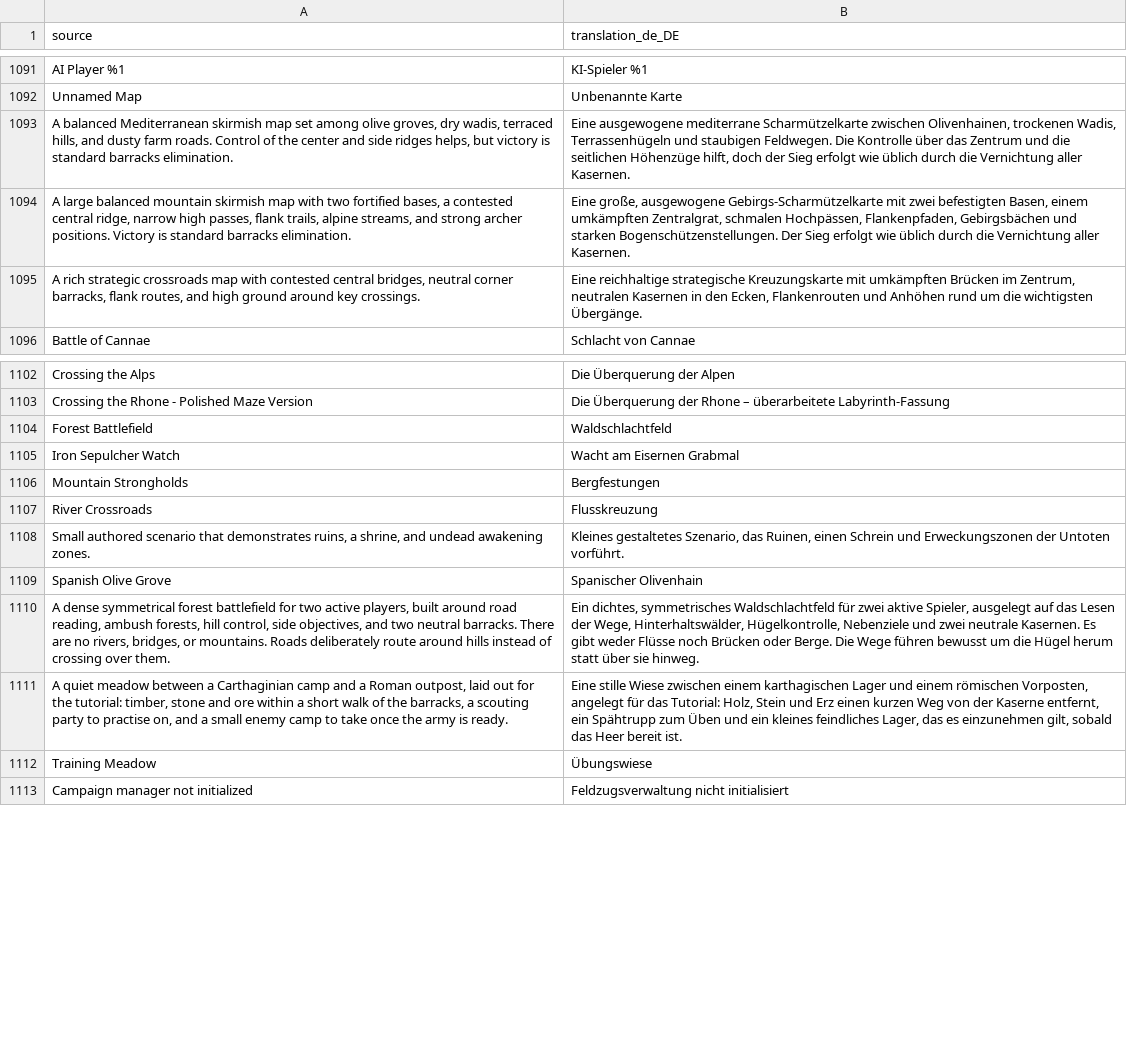
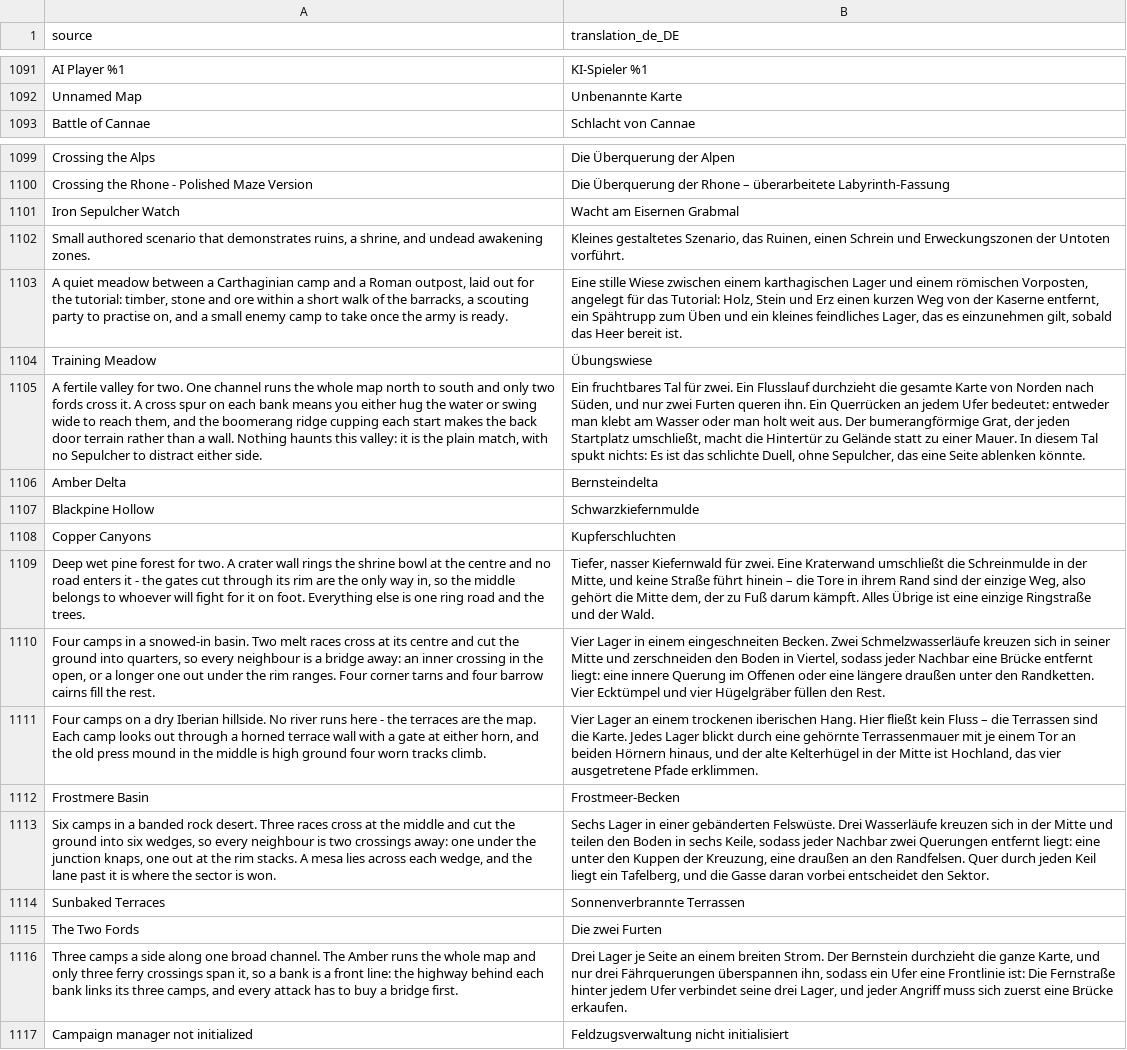
Before and after one commit to djeada/Standard-of-Iron, a CSV file: translations/csv/app_de.csv, drawn as a sheet; only a part is shown, gaps mark what is left out; removed rows and columns are numbered as before the commit, all else as after; the diff names each change by its address in the sheet, - before the commit and + after, or states it on an @@ line.

```diff
--- a/translations/csv/app_de.csv
+++ b/translations/csv/app_de.csv
-row 1093: A balanced Mediterranean skirmish map set among olive groves, dry wadis, terraced hills, and dusty farm roads. Control of the center and side ridges helps, but victory is standard barracks elimination. | Eine ausgewogene mediterrane Scharmützelkarte zwischen Olivenhainen, trockenen Wadis, Terrassenhügeln und staubigen Feldwegen. Die Kontrolle über das Zentrum und die seitlichen Höhenzüge hilft, doch der Sieg erfolgt wie üblich durch die Vernichtung aller Kasernen.
-row 1094: A large balanced mountain skirmish map with two fortified bases, a contested central ridge, narrow high passes, flank trails, alpine streams, and strong archer positions. Victory is standard barracks elimination. | Eine große, ausgewogene Gebirgs-Scharmützelkarte mit zwei befestigten Basen, einem umkämpften Zentralgrat, schmalen Hochpässen, Flankenpfaden, Gebirgsbächen und starken Bogenschützenstellungen. Der Sieg erfolgt wie üblich durch die Vernichtung aller Kasernen.
-row 1095: A rich strategic crossroads map with contested central bridges, neutral corner barracks, flank routes, and high ground around key crossings. | Eine reichhaltige strategische Kreuzungskarte mit umkämpften Brücken im Zentrum, neutralen Kasernen in den Ecken, Flankenrouten und Anhöhen rund um die wichtigsten Übergänge.
-row 1104: Forest Battlefield | Waldschlachtfeld
-row 1106: Mountain Strongholds | Bergfestungen
-row 1107: River Crossroads | Flusskreuzung
-row 1109: Spanish Olive Grove | Spanischer Olivenhain
-row 1110: A dense symmetrical forest battlefield for two active players, built around road reading, ambush forests, hill control, side objectives, and two neutral barracks. There are no rivers, bridges, or mountains. Roads deliberately route around hills instead of crossing over them. | Ein dichtes, symmetrisches Waldschlachtfeld für zwei aktive Spieler, ausgelegt auf das Lesen der Wege, Hinterhaltswälder, Hügelkontrolle, Nebenziele und zwei neutrale Kasernen. Es gibt weder Flüsse noch Brücken oder Berge. Die Wege führen bewusst um die Hügel herum statt über sie hinweg.
+row 1105: A fertile valley for two. One channel runs the whole map north to south and only two fords cross it. A cross spur on each bank means you either hug the water or swing wide to reach them, and the boomerang ridge cupping each start makes the back door terrain rather than a wall. Nothing haunts this valley: it is the plain match, with no Sepulcher to distract either side. | Ein fruchtbares Tal für zwei. Ein Flusslauf durchzieht die gesamte Karte von Norden nach Süden, und nur zwei Furten queren ihn. Ein Querrücken an jedem Ufer bedeutet: entweder man klebt am Wasser oder man holt weit aus. Der bumerangförmige Grat, der jeden Startplatz umschließt, macht die Hintertür zu Gelände statt zu einer Mauer. In diesem Tal spukt nichts: Es ist das schlichte Duell, ohne Sepulcher, das eine Seite ablenken könnte.
+row 1106: Amber Delta | Bernsteindelta
+row 1107: Blackpine Hollow | Schwarzkiefernmulde
+row 1108: Copper Canyons | Kupferschluchten
+row 1109: Deep wet pine forest for two. A crater wall rings the shrine bowl at the centre and no road enters it - the gates cut through its rim are the only way in, so the middle belongs to whoever will fight for it on foot. Everything else is one ring road and the trees. | Tiefer, nasser Kiefernwald für zwei. Eine Kraterwand umschließt die Schreinmulde in der Mitte, und keine Straße führt hinein – die Tore in ihrem Rand sind der einzige Weg, also gehört die Mitte dem, der zu Fuß darum kämpft. Alles Übrige ist eine einzige Ringstraße und der Wald.
+row 1110: Four camps in a snowed-in basin. Two melt races cross at its centre and cut the ground into quarters, so every neighbour is a bridge away: an inner crossing in the open, or a longer one out under the rim ranges. Four corner tarns and four barrow cairns fill the rest. | Vier Lager in einem eingeschneiten Becken. Zwei Schmelzwasserläufe kreuzen sich in seiner Mitte und zerschneiden den Boden in Viertel, sodass jeder Nachbar eine Brücke entfernt liegt: eine innere Querung im Offenen oder eine längere draußen unter den Randketten. Vier Ecktümpel und vier Hügelgräber füllen den Rest.
+row 1111: Four camps on a dry Iberian hillside. No river runs here - the terraces are the map. Each camp looks out through a horned terrace wall with a gate at either horn, and the old press mound in the middle is high ground four worn tracks climb. | Vier Lager an einem trockenen iberischen Hang. Hier fließt kein Fluss – die Terrassen sind die Karte. Jedes Lager blickt durch eine gehörnte Terrassenmauer mit je einem Tor an beiden Hörnern hinaus, und der alte Kelterhügel in der Mitte ist Hochland, das vier ausgetretene Pfade erklimmen.
+row 1112: Frostmere Basin | Frostmeer-Becken
+row 1113: Six camps in a banded rock desert. Three races cross at the middle and cut the ground into six wedges, so every neighbour is two crossings away: one under the junction knaps, one out at the rim stacks. A mesa lies across each wedge, and the lane past it is where the sector is won. | Sechs Lager in einer gebänderten Felswüste. Drei Wasserläufe kreuzen sich in der Mitte und teilen den Boden in sechs Keile, sodass jeder Nachbar zwei Querungen entfernt liegt: eine unter den Kuppen der Kreuzung, eine draußen an den Randfelsen. Quer durch jeden Keil liegt ein Tafelberg, und die Gasse daran vorbei entscheidet den Sektor.
+row 1114: Sunbaked Terraces | Sonnenverbrannte Terrassen
+row 1115: The Two Fords | Die zwei Furten
+row 1116: Three camps a side along one broad channel. The Amber runs the whole map and only three ferry crossings span it, so a bank is a front line: the highway behind each bank links its three camps, and every attack has to buy a bridge first. | Drei Lager je Seite an einem breiten Strom. Der Bernstein durchzieht die ganze Karte, und nur drei Fährquerungen überspannen ihn, sodass ein Ufer eine Frontlinie ist: Die Fernstraße hinter jedem Ufer verbindet seine drei Lager, und jeder Angriff muss sich zuerst eine Brücke erkaufen.
```
Also changed, not shown: translations/csv/app_ar.csv, translations/csv/app_en.csv, 25 other files.
